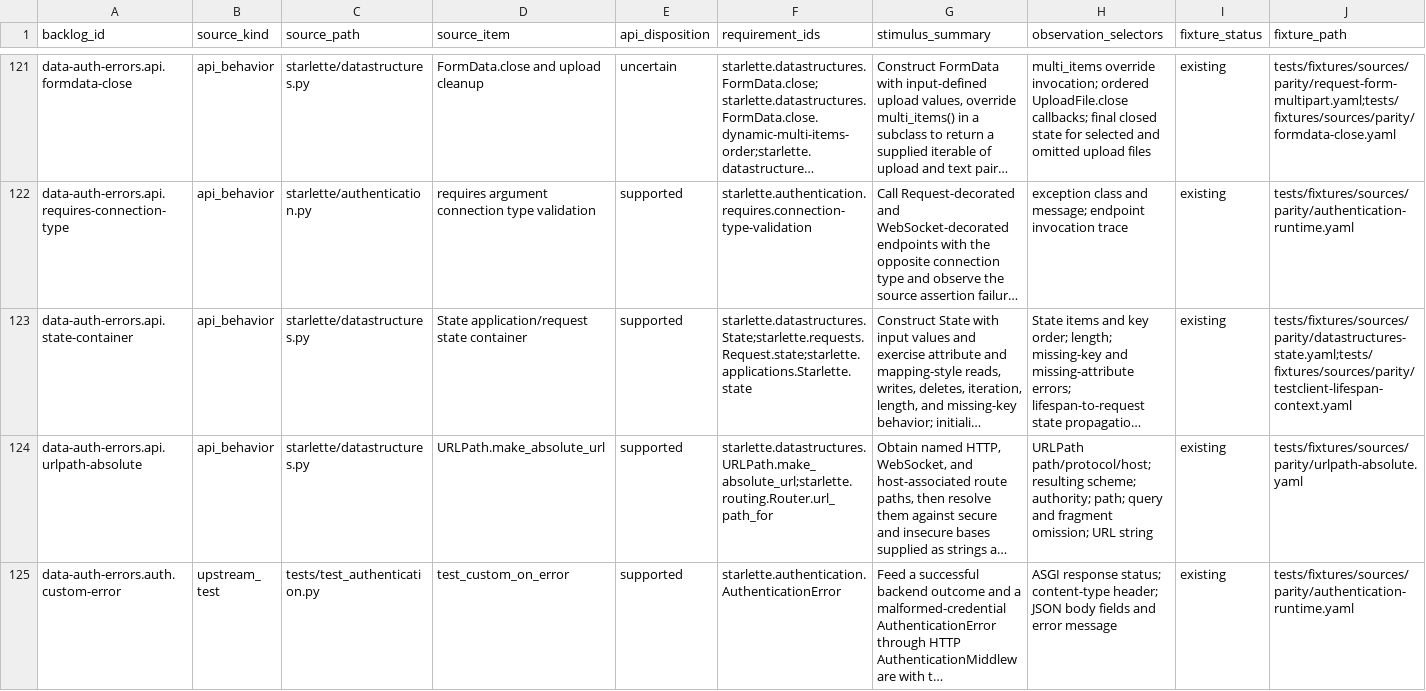
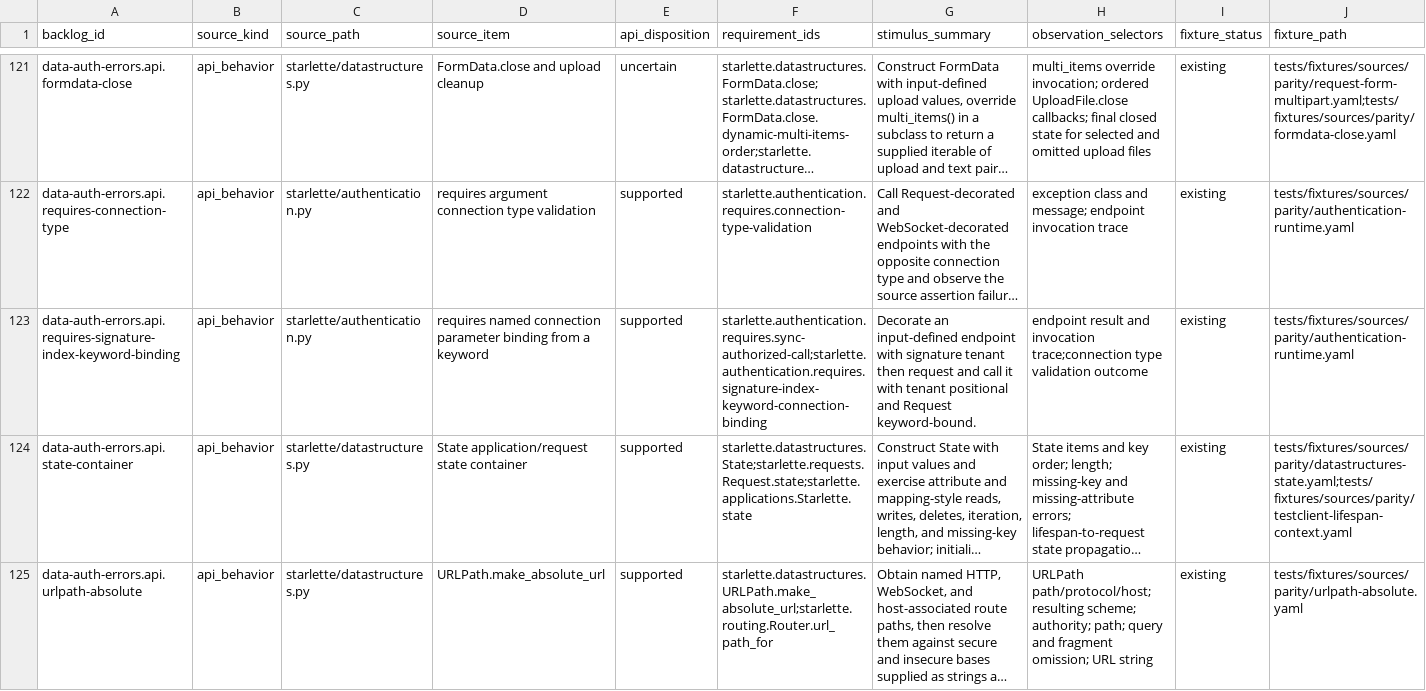
Before and after one commit to appunni-m/starlette-rs, a CSV file: docs/atlas/coverage-matrix.csv, drawn as a sheet; only a part is shown, gaps mark what is left out; the shorter side is filled out with more unchanged rows; long unchanged cells end in …; rows hold the shown columns only; the diff covers the shown part only; the diff names each change by its address in the sheet, - before the commit and + after, or states it on an @@ line.

Commit message:
feat(parity): add request auth and lifespan boundary inputs

```diff
--- a/docs/atlas/coverage-matrix.csv
+++ b/docs/atlas/coverage-matrix.csv
+row 123: data-auth-errors.api.requires-signature-index-keyword-binding | api_behavior | starlette/authentication.py | requires named connection parameter binding from a keyword | supported | starlette.authentication.requires.sync-authorized-call;starlette.authentication.requires.signature-index-keyword-connection-binding | Decorate an input-defined endpoint with signature tenant then request and call it with tenant positional and Request keyword-bound. | endpoint result and invocation trace;connection type validation outcome | existing | tests/fixtures/sources/parity/authentication-runtime.yaml
```
Also changed, not shown: 2 added rows elsewhere in this file, docs/atlas/reviews/data-auth-errors-fixtures.csv, docs/atlas/reviews/optional-features-fixtures.csv, 11 other files.
